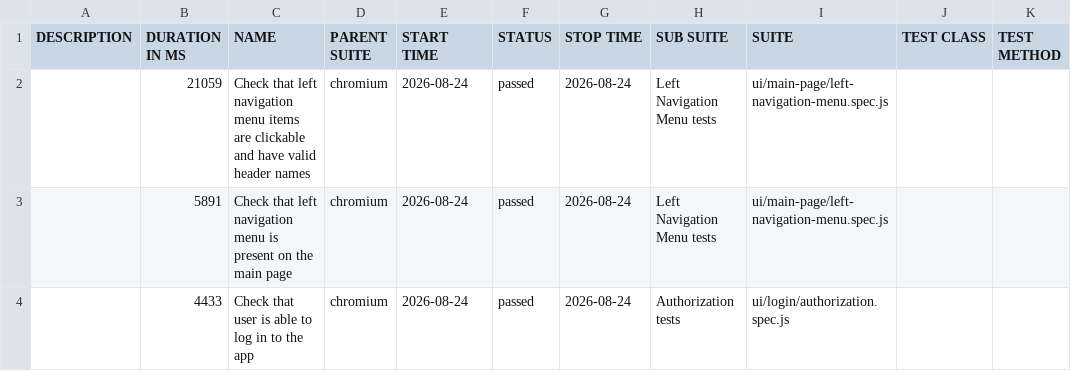
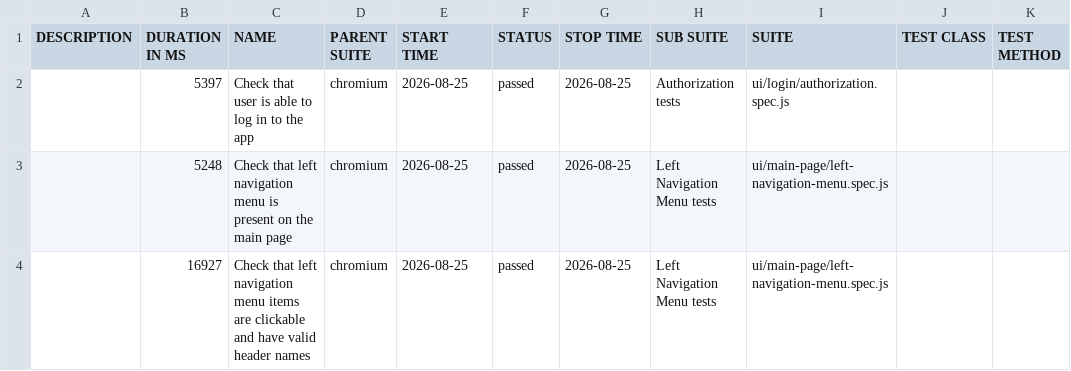
Before and after one commit to serhii-bohdanov/orangehrm-playwright-automation, a CSV file: data/suites.csv, drawn as a sheet.

```diff
--- a/data/suites.csv
+++ b/data/suites.csv
@@ -1,4 +1,4 @@
 "DESCRIPTION","DURATION IN MS","NAME","PARENT SUITE","START TIME","STATUS","STOP TIME","SUB SUITE","SUITE","TEST CLASS","TEST METHOD"
-"","21059","Check that left navigation menu items are clickable and have valid header names","chromium","2026-08-24","passed","2026-08-24","Left Navigation Menu tests","ui/main-page/left-navigation-menu.spec.js","",""
-"","5891","Check that left navigation menu is present on the main page","chromium","2026-08-24","passed","2026-08-24","Left Navigation Menu tests","ui/main-page/left-navigation-menu.spec.js","",""
-"","4433","Check that user is able to log in to the app","chromium","2026-08-24","passed","2026-08-24","Authorization tests","ui/login/authorization.spec.js","",""
+"","5397","Check that user is able to log in to the app","chromium","2026-08-25","passed","2026-08-25","Authorization tests","ui/login/authorization.spec.js","",""
+"","5248","Check that left navigation menu is present on the main page","chromium","2026-08-25","passed","2026-08-25","Left Navigation Menu tests","ui/main-page/left-navigation-menu.spec.js","",""
+"","16927","Check that left navigation menu items are clickable and have valid header names","chromium","2026-08-25","passed","2026-08-25","Left Navigation Menu tests","ui/main-page/left-navigation-menu.spec.js","",""
```
Also changed, not shown: 20 other files.
